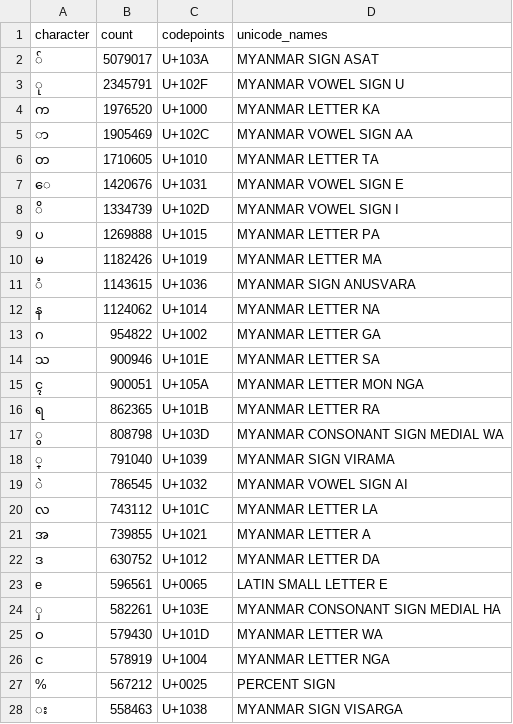
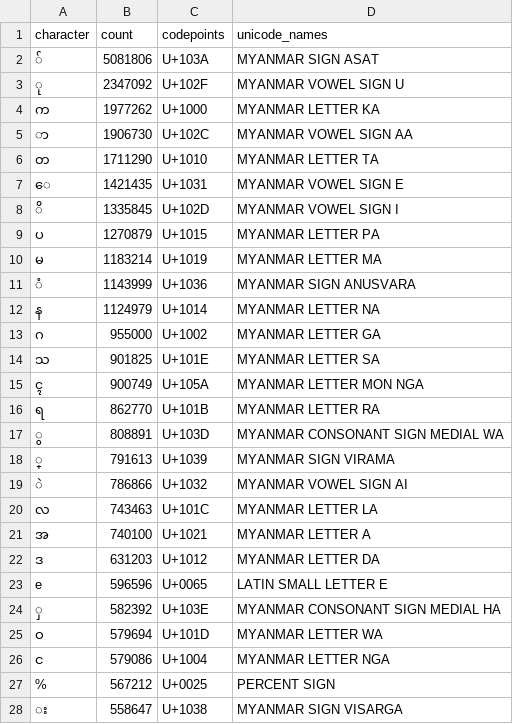
Before and after one commit to MonDevHub/MonCorpusCollection, a CSV file: results/latest/character_frequency.csv, drawn as a sheet; only a part is shown; the diff covers the shown part only.

```diff
--- a/results/latest/character_frequency.csv
+++ b/results/latest/character_frequency.csv
@@ -1,28 +1,28 @@
 character,count,codepoints,unicode_names
-်,5079017,U+103A,MYANMAR SIGN ASAT
-ု,2345791,U+102F,MYANMAR VOWEL SIGN U
-က,1976520,U+1000,MYANMAR LETTER KA
-ာ,1905469,U+102C,MYANMAR VOWEL SIGN AA
-တ,1710605,U+1010,MYANMAR LETTER TA
-ေ,1420676,U+1031,MYANMAR VOWEL SIGN E
-ိ,1334739,U+102D,MYANMAR VOWEL SIGN I
-ပ,1269888,U+1015,MYANMAR LETTER PA
-မ,1182426,U+1019,MYANMAR LETTER MA
-ံ,1143615,U+1036,MYANMAR SIGN ANUSVARA
-န,1124062,U+1014,MYANMAR LETTER NA
-ဂ,954822,U+1002,MYANMAR LETTER GA
-သ,900946,U+101E,MYANMAR LETTER SA
-ၚ,900051,U+105A,MYANMAR LETTER MON NGA
-ရ,862365,U+101B,MYANMAR LETTER RA
-ွ,808798,U+103D,MYANMAR CONSONANT SIGN MEDIAL WA
-္,791040,U+1039,MYANMAR SIGN VIRAMA
-ဲ,786545,U+1032,MYANMAR VOWEL SIGN AI
-လ,743112,U+101C,MYANMAR LETTER LA
-အ,739855,U+1021,MYANMAR LETTER A
-ဒ,630752,U+1012,MYANMAR LETTER DA
-e,596561,U+0065,LATIN SMALL LETTER E
-ှ,582261,U+103E,MYANMAR CONSONANT SIGN MEDIAL HA
-ဝ,579430,U+101D,MYANMAR LETTER WA
-င,578919,U+1004,MYANMAR LETTER NGA
+်,5081806,U+103A,MYANMAR SIGN ASAT
+ု,2347092,U+102F,MYANMAR VOWEL SIGN U
+က,1977262,U+1000,MYANMAR LETTER KA
+ာ,1906730,U+102C,MYANMAR VOWEL SIGN AA
+တ,1711290,U+1010,MYANMAR LETTER TA
+ေ,1421435,U+1031,MYANMAR VOWEL SIGN E
+ိ,1335845,U+102D,MYANMAR VOWEL SIGN I
+ပ,1270879,U+1015,MYANMAR LETTER PA
+မ,1183214,U+1019,MYANMAR LETTER MA
+ံ,1143999,U+1036,MYANMAR SIGN ANUSVARA
+န,1124979,U+1014,MYANMAR LETTER NA
+ဂ,955000,U+1002,MYANMAR LETTER GA
+သ,901825,U+101E,MYANMAR LETTER SA
+ၚ,900749,U+105A,MYANMAR LETTER MON NGA
+ရ,862770,U+101B,MYANMAR LETTER RA
+ွ,808891,U+103D,MYANMAR CONSONANT SIGN MEDIAL WA
+္,791613,U+1039,MYANMAR SIGN VIRAMA
+ဲ,786866,U+1032,MYANMAR VOWEL SIGN AI
+လ,743463,U+101C,MYANMAR LETTER LA
+အ,740100,U+1021,MYANMAR LETTER A
+ဒ,631203,U+1012,MYANMAR LETTER DA
+e,596596,U+0065,LATIN SMALL LETTER E
+ှ,582392,U+103E,MYANMAR CONSONANT SIGN MEDIAL HA
+ဝ,579694,U+101D,MYANMAR LETTER WA
+င,579086,U+1004,MYANMAR LETTER NGA
 %,567212,U+0025,PERCENT SIGN
-း,558463,U+1038,MYANMAR SIGN VISARGA
+း,558647,U+1038,MYANMAR SIGN VISARGA
```
Also changed, not shown: 3 added rows, 3 removed rows and 110 edited cells elsewhere in this file, results/latest/file_stats.csv, 5 other files.
